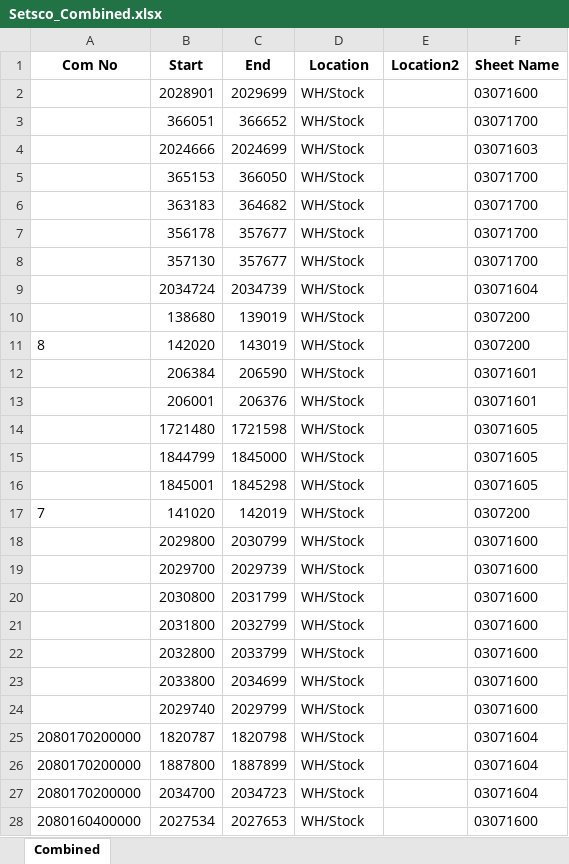
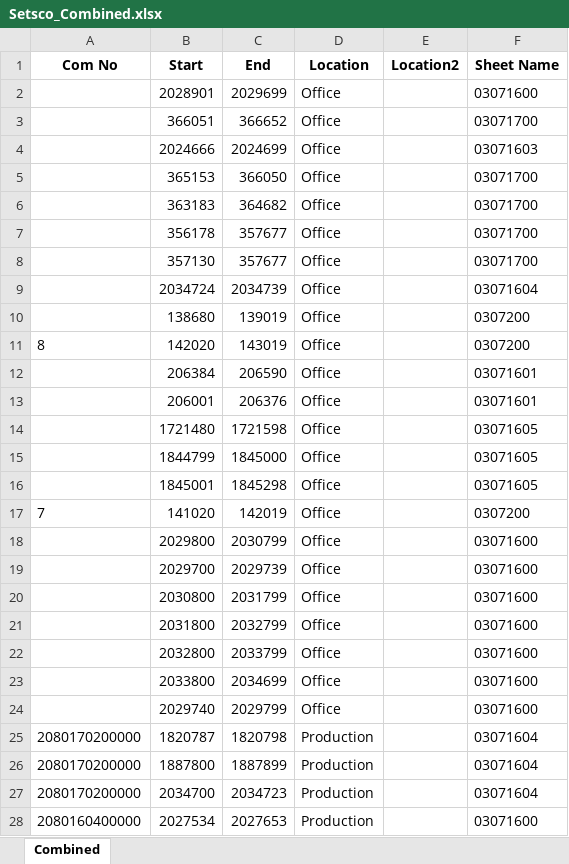
Before and after one commit to jordan-alitec/lingjack-import-script, an Excel workbook: BOM/Setsco/Setsco_Combined.xlsx, sheet Combined, drawn as a sheet; only a part is shown; values as stored, in another font and other column widths than the file's, no borders; the diff covers the shown part only; the diff names each change by its address in the sheet, - before the commit and + after, or states it on an @@ line.

```diff
--- a/BOM/Setsco/Setsco_Combined.xlsx (sheet Combined)
+++ b/BOM/Setsco/Setsco_Combined.xlsx (sheet Combined)
-D2:D24 (Location): WH/Stock
+D2:D24 (Location): Office
-D25:D28 (Location): WH/Stock
+D25:D28 (Location): Production
```
Also changed, not shown: 171 edited cells elsewhere in this sheet, BOM/Employee/employee.xlsx, 10 other files.
